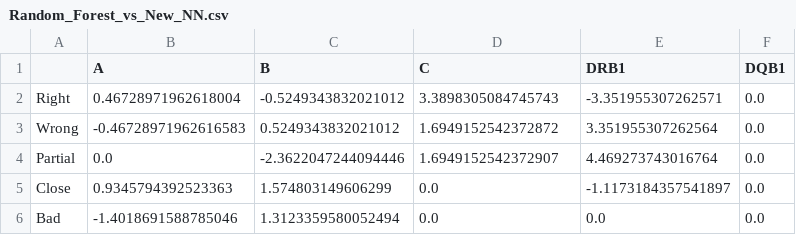
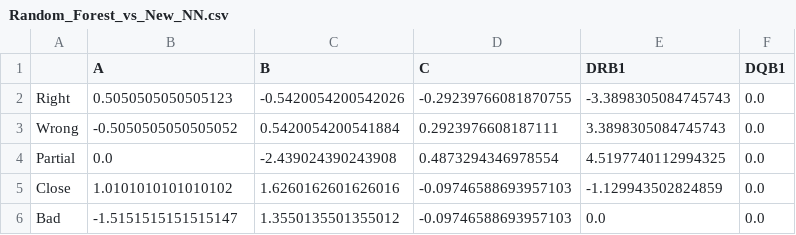
Before and after one commit to lgragert/nn-sero-pytorch, a CSV file: comparison/Random_Forest_vs_New_NN.csv, drawn as a sheet.

```diff
--- a/comparison/Random_Forest_vs_New_NN.csv
+++ b/comparison/Random_Forest_vs_New_NN.csv
@@ -1,6 +1,6 @@
 ,A,B,C,DRB1,DQB1
-Right,0.46728971962618004,-0.5249343832021012,3.3898305084745743,-3.351955307262571,0.0
-Wrong,-0.46728971962616583,0.5249343832021012,1.6949152542372872,3.351955307262564,0.0
-Partial,0.0,-2.3622047244094446,1.6949152542372907,4.469273743016764,0.0
-Close,0.9345794392523363,1.574803149606299,0.0,-1.1173184357541897,0.0
-Bad,-1.4018691588785046,1.3123359580052494,0.0,0.0,0.0
+Right,0.5050505050505123,-0.5420054200542026,-0.29239766081870755,-3.3898305084745743,0.0
+Wrong,-0.5050505050505052,0.5420054200541884,0.2923976608187111,3.3898305084745743,0.0
+Partial,0.0,-2.439024390243908,0.4873294346978554,4.5197740112994325,0.0
+Close,1.0101010101010102,1.6260162601626016,-0.09746588693957103,-1.129943502824859,0.0
+Bad,-1.5151515151515147,1.3550135501355012,-0.09746588693957103,0.0,0.0
```
Also changed, not shown: comparison/NewNN_mets.csv, comparison/New_vs_Old_NN.csv, 4 other files.
